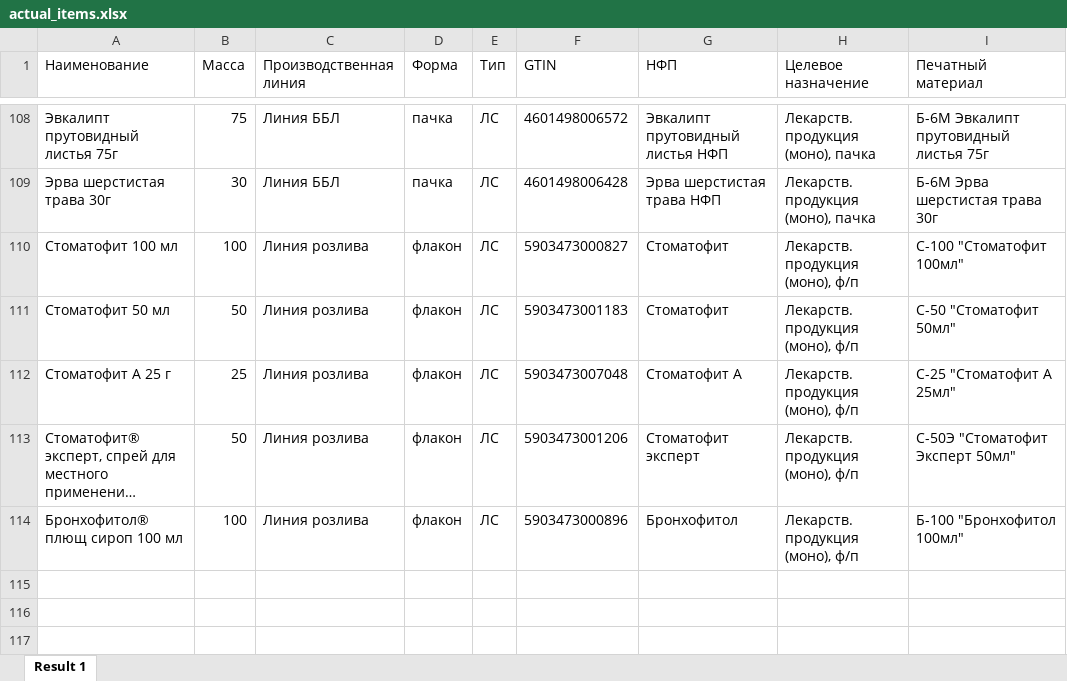
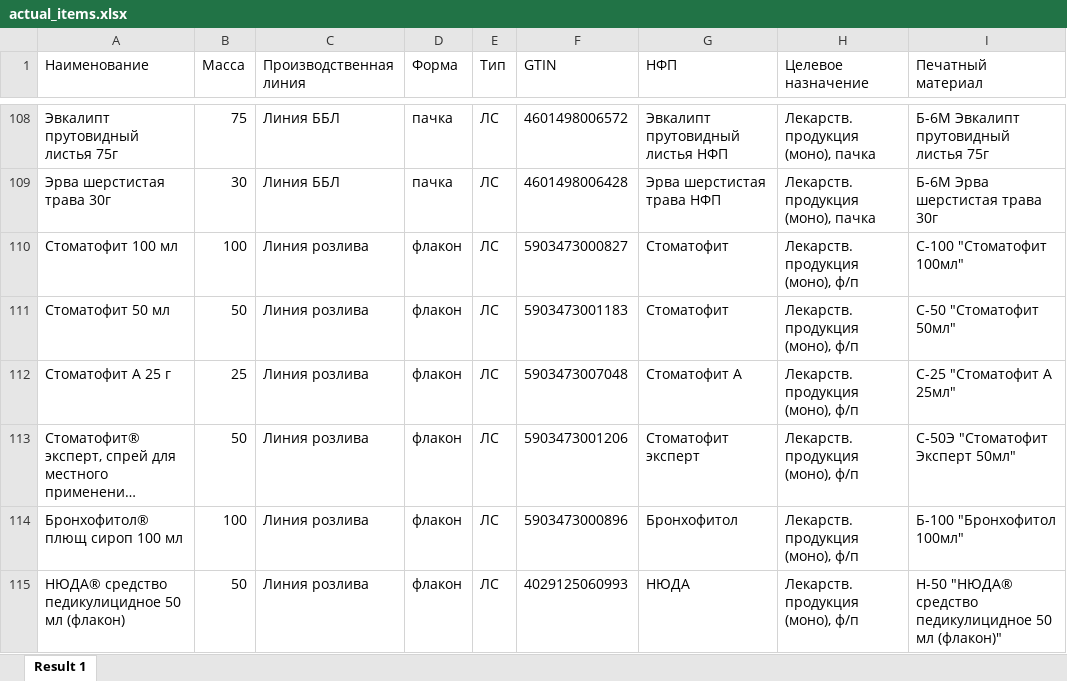
Before and after one commit to andreykoz82/StockAnalysis, an Excel workbook: data/actual_items.xlsx, sheet Result 1, drawn as a sheet; only a part is shown, gaps mark what is left out; long unchanged cells end in …; values as stored, in another font and other column widths than the file's, no borders; the diff names each change by its address in the sheet, - before the commit and + after, or states it on an @@ line.

```diff
--- a/data/actual_items.xlsx (sheet Result 1)
+++ b/data/actual_items.xlsx (sheet Result 1)
+row 115: НЮДА® средство педикулицидное 50 мл (флакон) | 50 | Линия розлива | флакон | ЛС | 4029125060993 | НЮДА | Лекарств. продукция (моно), ф/п | Н-50 "НЮДА® средство педикулицидное 50 мл (флакон)"
```
Also changed, not shown: data/actual_orders_2stage.xlsx, data/finished_goods_stocks.xlsx, 7 other files.
